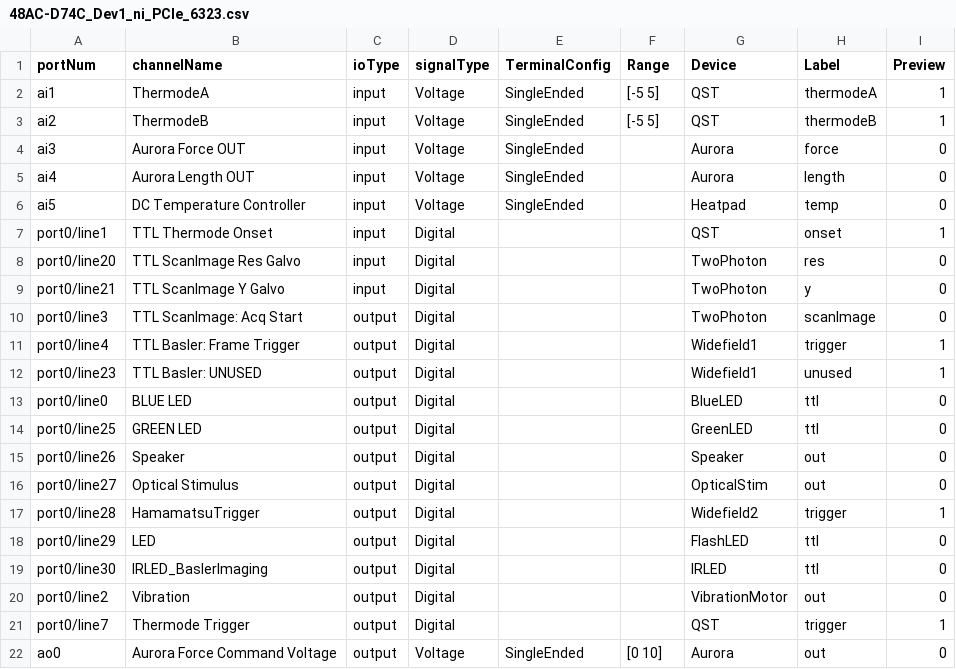
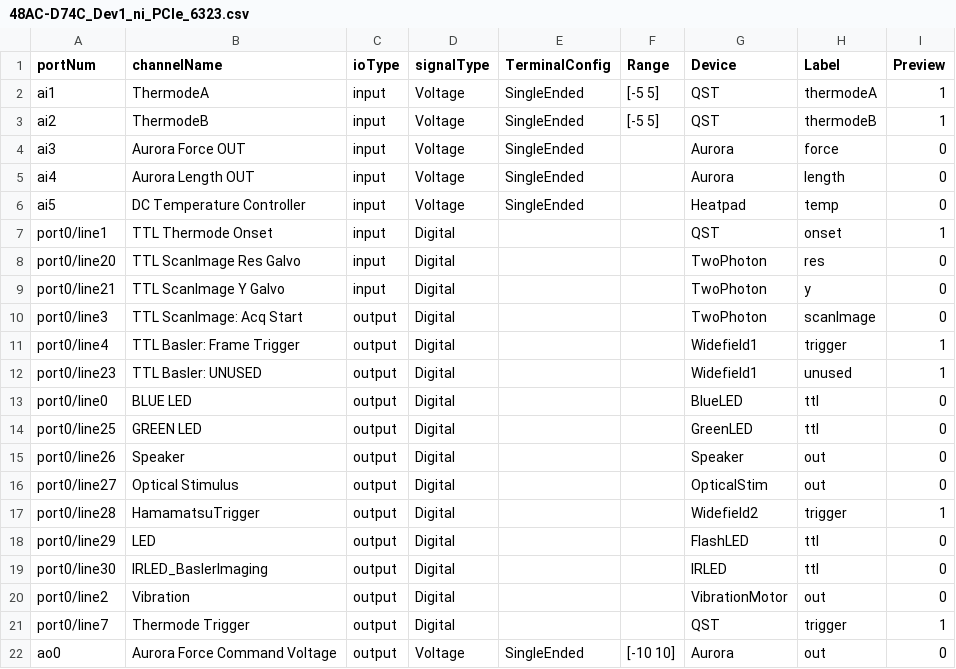
Before and after one commit to DavidLucha/StimControl, a CSV file: config/component_params/48AC-D74C_Dev1_ni_PCIe_6323.csv, drawn as a sheet.

```diff
--- a/config/component_params/48AC-D74C_Dev1_ni_PCIe_6323.csv
+++ b/config/component_params/48AC-D74C_Dev1_ni_PCIe_6323.csv
@@ -21,2 +21,2 @@ port0/line2,Vibration,output,Digital,,,VibrationMotor,out,0
 port0/line7,Thermode Trigger,output,Digital,,,QST,trigger,1
-ao0,Aurora Force Command Voltage,output,Voltage,SingleEnded,[0 10],Aurora,out,0
+ao0,Aurora Force Command Voltage,output,Voltage,SingleEnded,[-10 10],Aurora,out,0
```
Also changed, not shown: 5 other files.
